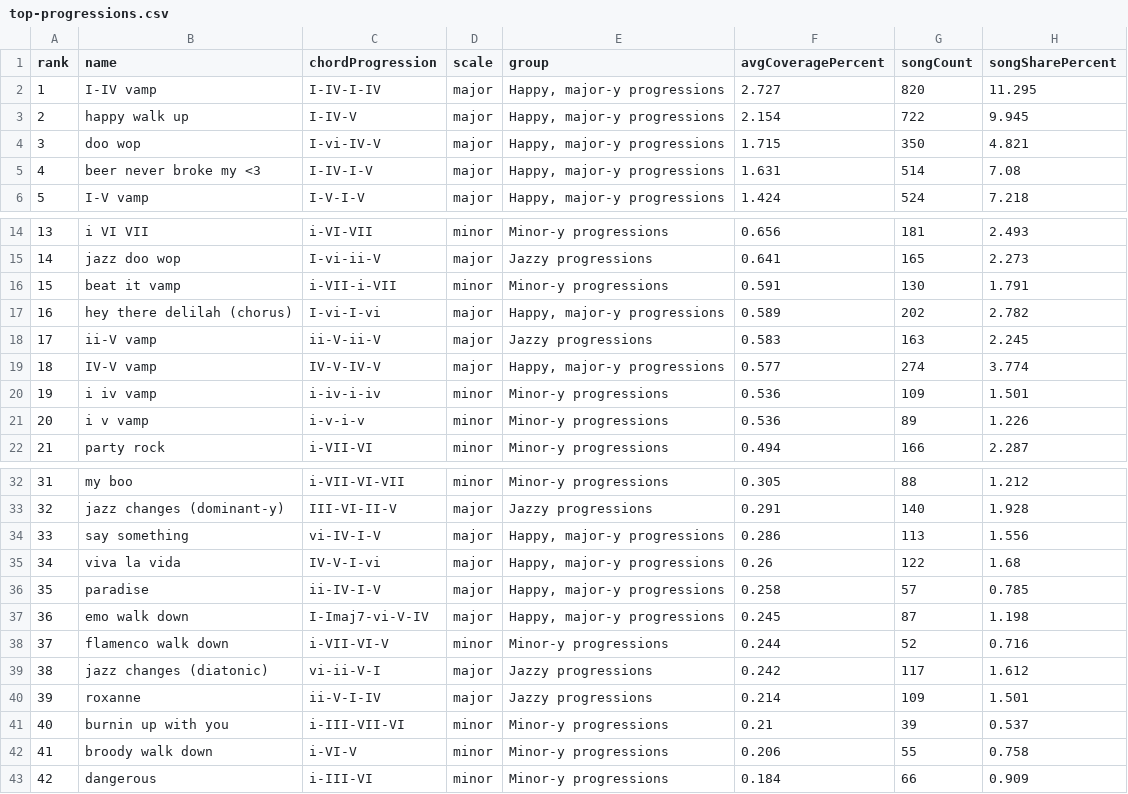
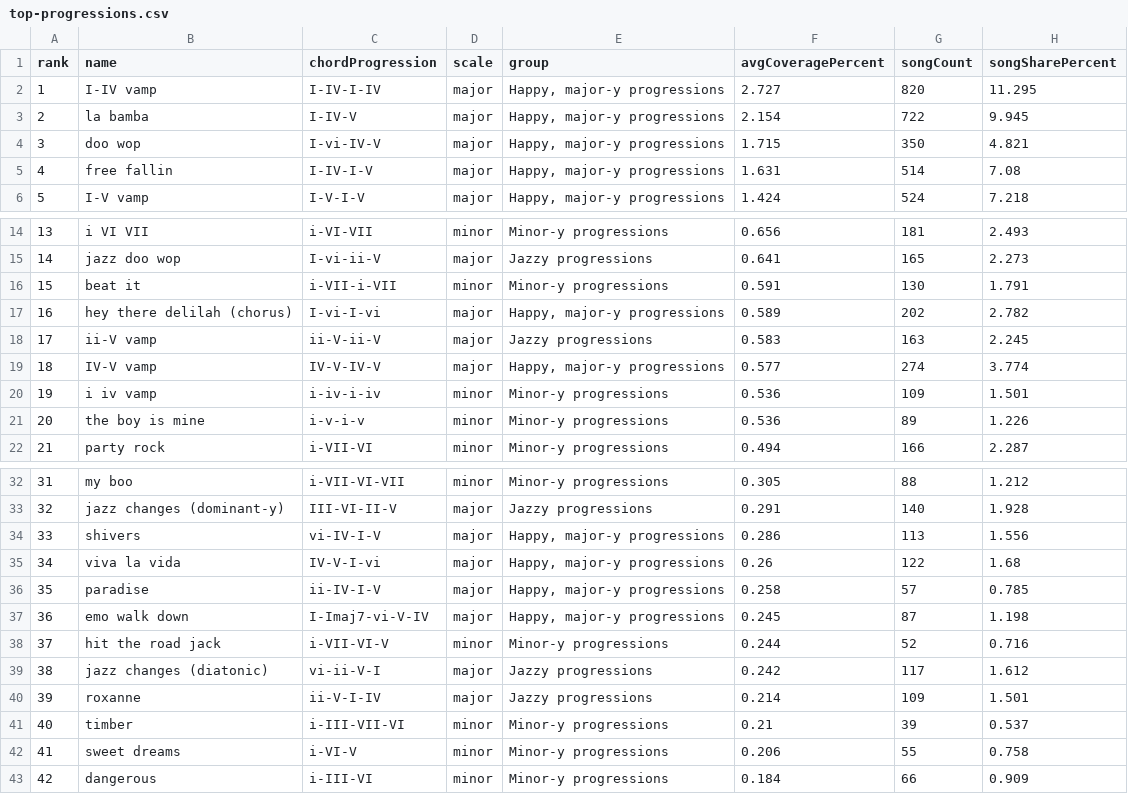
Before and after one commit to the-pudding/harmony, a CSV file: src/data/charts/top-progressions.csv, drawn as a sheet; only a part is shown, gaps mark what is left out.

```diff
--- a/src/data/charts/top-progressions.csv
+++ b/src/data/charts/top-progressions.csv
@@ -2,5 +2,5 @@ rank,name,chordProgression,scale,group,avgCoveragePercent,songCount,songSharePer
 1,I-IV vamp,I-IV-I-IV,major,"Happy, major-y progressions",2.727,820,11.295
-2,happy walk up,I-IV-V,major,"Happy, major-y progressions",2.154,722,9.945
+2,la bamba,I-IV-V,major,"Happy, major-y progressions",2.154,722,9.945
 3,doo wop,I-vi-IV-V,major,"Happy, major-y progressions",1.715,350,4.821
-4,beer never broke my <3,I-IV-I-V,major,"Happy, major-y progressions",1.631,514,7.08
+4,free fallin,I-IV-I-V,major,"Happy, major-y progressions",1.631,514,7.08
 5,I-V vamp,I-V-I-V,major,"Happy, major-y progressions",1.424,524,7.218
@@ -15,3 +15,3 @@ rank,name,chordProgression,scale,group,avgCoveragePercent,songCount,songSharePer
 14,jazz doo wop,I-vi-ii-V,major,Jazzy progressions,0.641,165,2.273
-15,beat it vamp,i-VII-i-VII,minor,Minor-y progressions,0.591,130,1.791
+15,beat it,i-VII-i-VII,minor,Minor-y progressions,0.591,130,1.791
 16,hey there delilah (chorus),I-vi-I-vi,major,"Happy, major-y progressions",0.589,202,2.782
@@ -20,3 +20,3 @@ rank,name,chordProgression,scale,group,avgCoveragePercent,songCount,songSharePer
 19,i iv vamp,i-iv-i-iv,minor,Minor-y progressions,0.536,109,1.501
-20,i v vamp,i-v-i-v,minor,Minor-y progressions,0.536,89,1.226
+20,the boy is mine,i-v-i-v,minor,Minor-y progressions,0.536,89,1.226
 21,party rock,i-VII-VI,minor,Minor-y progressions,0.494,166,2.287
@@ -33,3 +33,3 @@ rank,name,chordProgression,scale,group,avgCoveragePercent,songCount,songSharePer
 32,jazz changes (dominant-y),III-VI-II-V,major,Jazzy progressions,0.291,140,1.928
-33,say something,vi-IV-I-V,major,"Happy, major-y progressions",0.286,113,1.556
+33,shivers,vi-IV-I-V,major,"Happy, major-y progressions",0.286,113,1.556
 34,viva la vida,IV-V-I-vi,major,"Happy, major-y progressions",0.26,122,1.68
@@ -37,7 +37,7 @@ rank,name,chordProgression,scale,group,avgCoveragePercent,songCount,songSharePer
 36,emo walk down,I-Imaj7-vi-V-IV,major,"Happy, major-y progressions",0.245,87,1.198
-37,flamenco walk down,i-VII-VI-V,minor,Minor-y progressions,0.244,52,0.716
+37,hit the road jack,i-VII-VI-V,minor,Minor-y progressions,0.244,52,0.716
 38,jazz changes (diatonic),vi-ii-V-I,major,Jazzy progressions,0.242,117,1.612
 39,roxanne,ii-V-I-IV,major,Jazzy progressions,0.214,109,1.501
-40,burnin up with you,i-III-VII-VI,minor,Minor-y progressions,0.21,39,0.537
-41,broody walk down,i-VI-V,minor,Minor-y progressions,0.206,55,0.758
+40,timber,i-III-VII-VI,minor,Minor-y progressions,0.21,39,0.537
+41,sweet dreams,i-VI-V,minor,Minor-y progressions,0.206,55,0.758
 42,dangerous,i-III-VI,minor,Minor-y progressions,0.184,66,0.909
```
Also changed, not shown: src/data/synced-songs/reference.csv, 18 other files.
